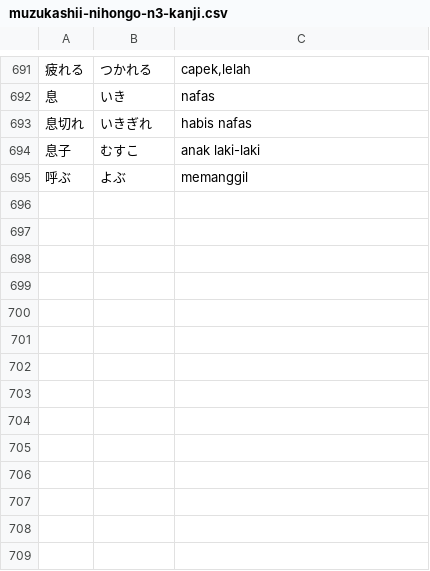
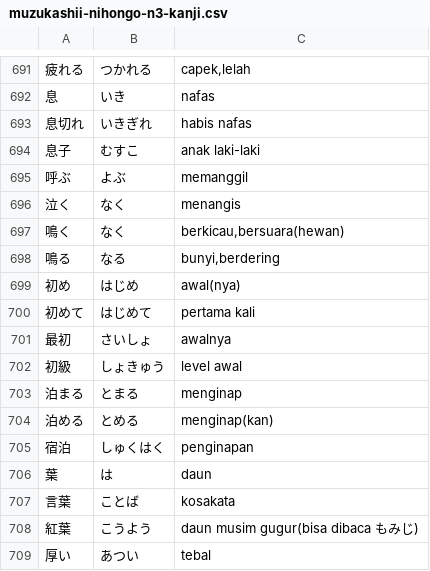
Before and after one commit to moemoe89/simple-quizify, a CSV file: muzukashii-nihongo-n3-kanji.csv, drawn as a sheet; only a part is shown, gaps mark what is left out; the diff names each change by its address in the sheet, - before the commit and + after, or states it on an @@ line.

Commit message:
feat: add muzukashii nihongo kanji n3 day 35

```diff
--- a/muzukashii-nihongo-n3-kanji.csv
+++ b/muzukashii-nihongo-n3-kanji.csv
+row 696: 泣く | なく | menangis
+row 697: 鳴く | なく | berkicau,bersuara(hewan)
+row 698: 鳴る | なる | bunyi,berdering
+row 699: 初め | はじめ | awal(nya)
+row 700: 初めて | はじめて | pertama kali
+row 701: 最初 | さいしょ | awalnya
+row 702: 初級 | しょきゅう | level awal
+row 703: 泊まる | とまる | menginap
+row 704: 泊める | とめる | menginap(kan)
+row 705: 宿泊 | しゅくはく | penginapan
+row 706: 葉 | は | daun
+row 707: 言葉 | ことば | kosakata
+row 708: 紅葉 | こうよう | daun musim gugur(bisa dibaca もみじ)
+row 709: 厚い | あつい | tebal
```
